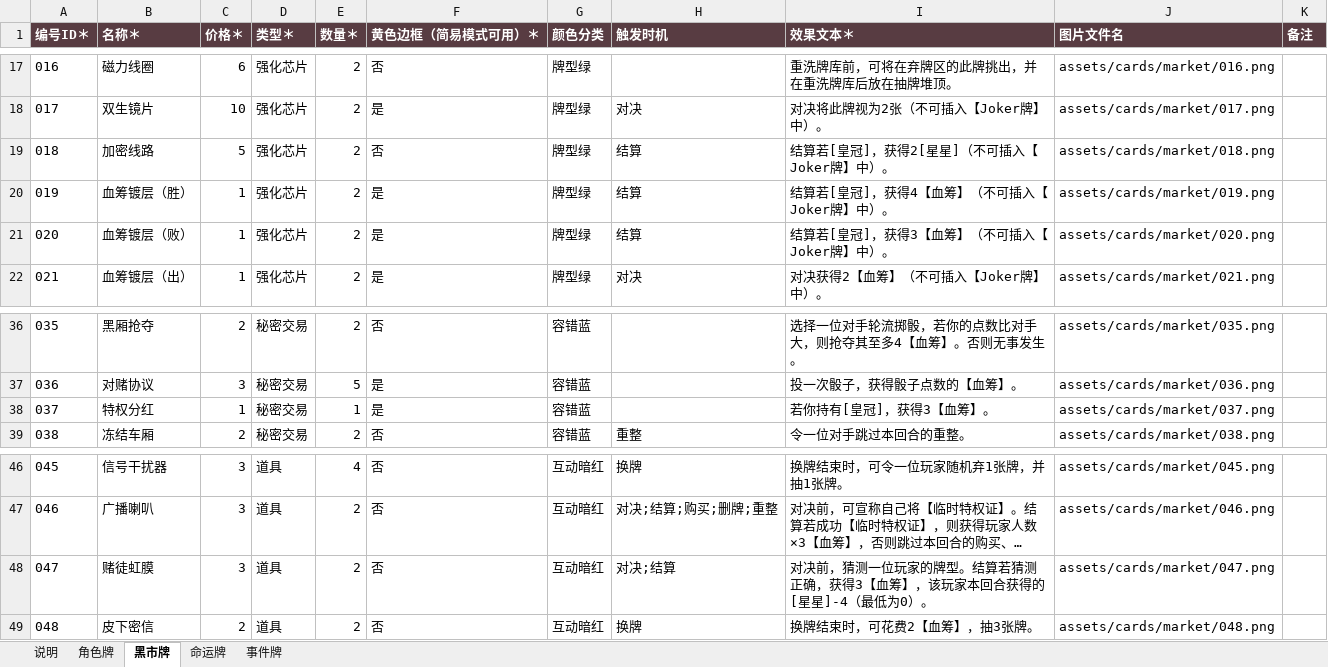
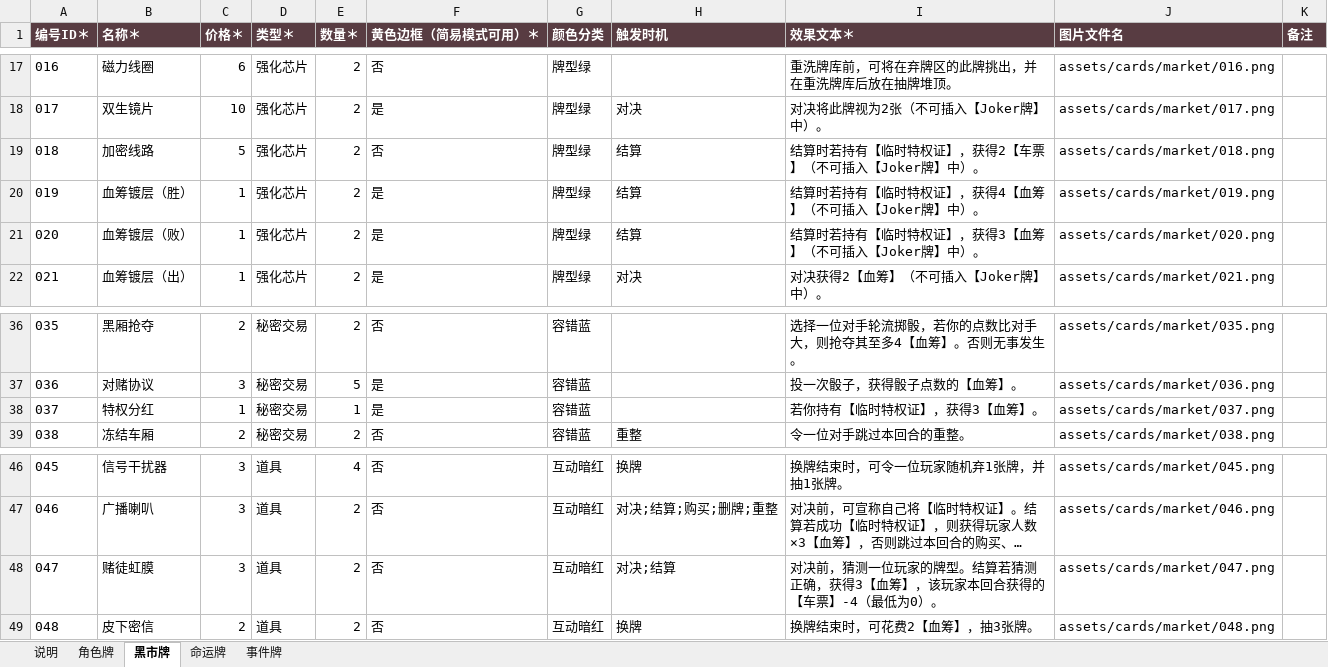
Before and after one commit to flython/Crimson-Stare, an Excel workbook: config/card-pool-template.xlsx, sheet 黑市牌, drawn as a sheet; only a part is shown, gaps mark what is left out; long unchanged cells end in …; values as stored, in another font and other column widths than the file's, no borders; the diff names each change by its address in the sheet, - before the commit and + after, or states it on an @@ line.

Commit message:
1. 统一术语：卡面 [皇冠] →【临时特权证】，[星星]/★ →【车票】（飞飞 2026-08-31 确认） 2. 修改 xlsx 源（zip 层最小替换，保留原格式）并重跑卡池管道，roles.json/market.json/manifest.json 同步更新 3. 规则书文档约定新增图标等价记法，代码与卡池数据一律用后者 4. 引擎注释同步：roles.ts 武士、market.ts 019/020/037/018 占位说明

```diff
--- a/config/card-pool-template.xlsx (sheet 黑市牌)
+++ b/config/card-pool-template.xlsx (sheet 黑市牌)
-I19 (效果文本＊): 结算若[皇冠]，获得2[星星]（不可插入【Joker牌】中）。
+I19 (效果文本＊): 结算时若持有【临时特权证】，获得2【车票】（不可插入【Joker牌】中）。
-I20 (效果文本＊): 结算若[皇冠]，获得4【血筹】（不可插入【Joker牌】中）。
+I20 (效果文本＊): 结算时若持有【临时特权证】，获得4【血筹】（不可插入【Joker牌】中）。
-I21 (效果文本＊): 结算若[皇冠]，获得3【血筹】（不可插入【Joker牌】中）。
+I21 (效果文本＊): 结算时若持有【临时特权证】，获得3【血筹】（不可插入【Joker牌】中）。
-I38 (效果文本＊): 若你持有[皇冠]，获得3【血筹】。
+I38 (效果文本＊): 若你持有【临时特权证】，获得3【血筹】。
-I48 (效果文本＊): …合获得的[星星]-4（最低为…
+I48 (效果文本＊): …合获得的【车票】-4（最低为…
```
Also changed, not shown: sheet 角色牌, 6 other files.
